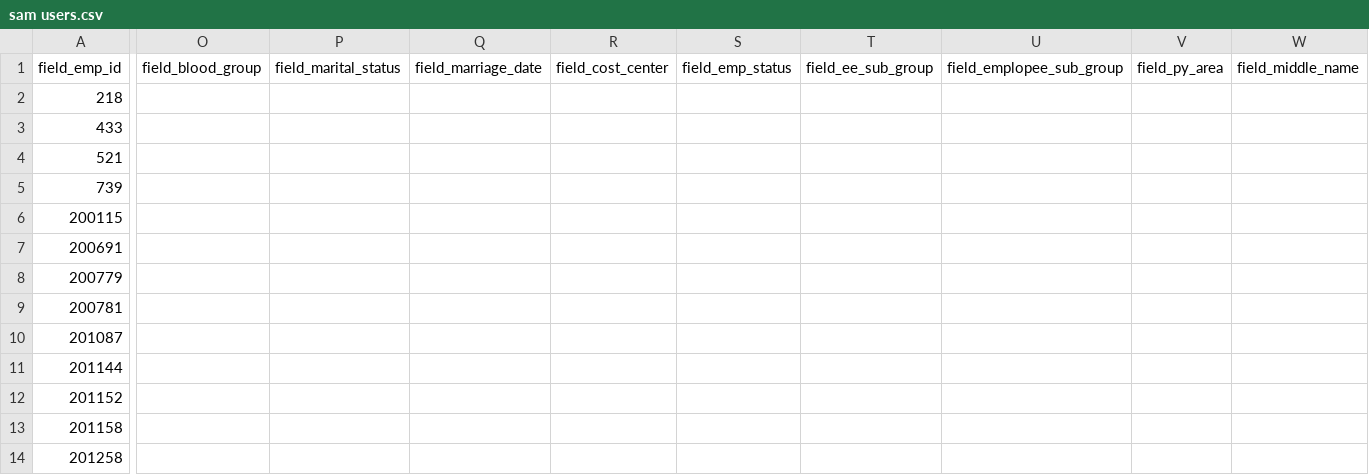
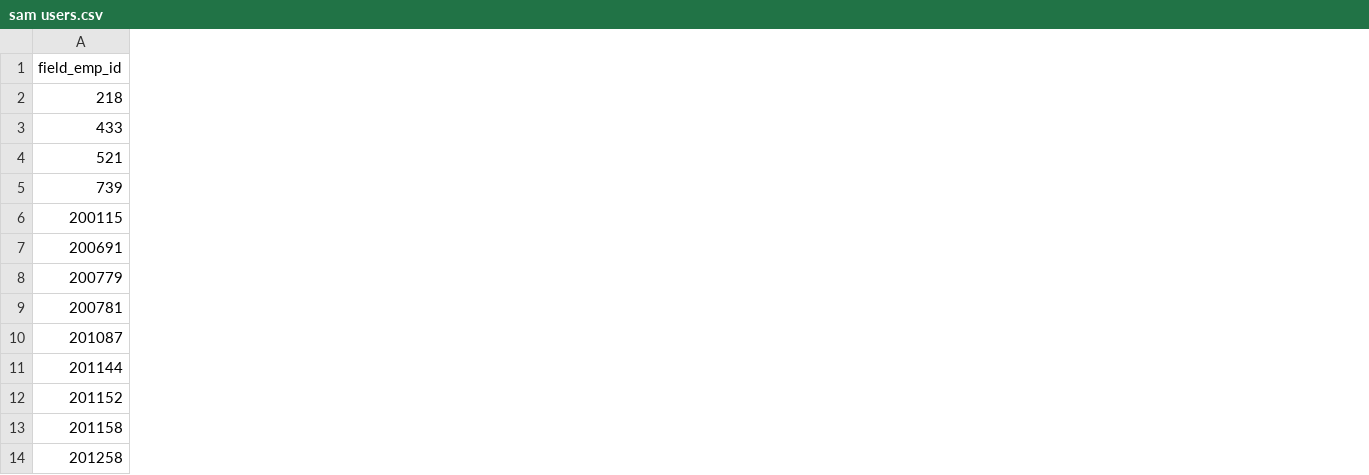
Before and after one commit to cap-mayank/intranet, a CSV file: code/sites/intranet.com/modules/uif/test_data/Fixed/sam users.csv, drawn as a sheet; only a part is shown, gaps mark what is left out; the diff covers the shown part only; the diff names each change by its address in the sheet, - before the commit and + after, or states it on an @@ line.

```diff
--- a/code/sites/intranet.com/modules/uif/test_data/Fixed/sam users.csv
+++ b/code/sites/intranet.com/modules/uif/test_data/Fixed/sam users.csv
-column O (field_blood_group), empty
-column P (field_marital_status), empty
-column Q (field_marriage_date), empty
-column R (field_cost_center), empty
-column S (field_emp_status), empty
-column T (field_ee_sub_group), empty
-column U (field_emplopee_sub_group), empty
-column V (field_py_area), empty
-column W (field_middle_name), empty
```
Also changed, not shown: 1 edited cell elsewhere in this file, code/sites/intranet.com/modules/uif/test_data/Fixed/Fixed empData-1.csv, code/sites/intranet.com/modules/uif/test_data/Fixed/fixed empData-2.csv, 1 other file.
